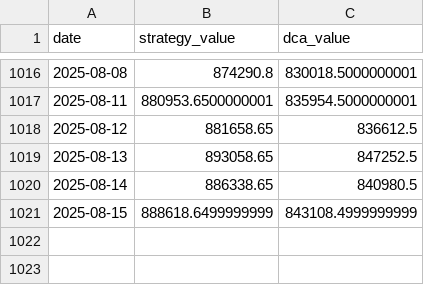
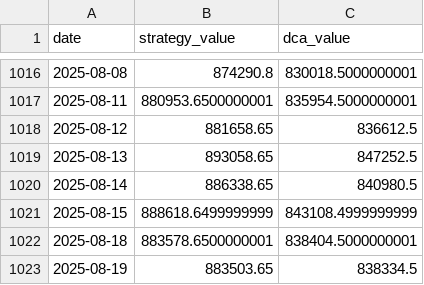
Before and after one commit to yudonglu1136/Covered_Call_Backtest, a CSV file: output/covered_call_strangle/equity_curves.csv, drawn as a sheet; only a part is shown, gaps mark what is left out.

```diff
--- a/output/covered_call_strangle/equity_curves.csv
+++ b/output/covered_call_strangle/equity_curves.csv
@@ -1021 +1021,3 @@ date,strategy_value,dca_value
 2025-08-15,888618.6499999999,843108.4999999999
+2025-08-18,883578.6500000001,838404.5000000001
+2025-08-19,883503.65,838334.5
```
Also changed, not shown: 32 other files.
